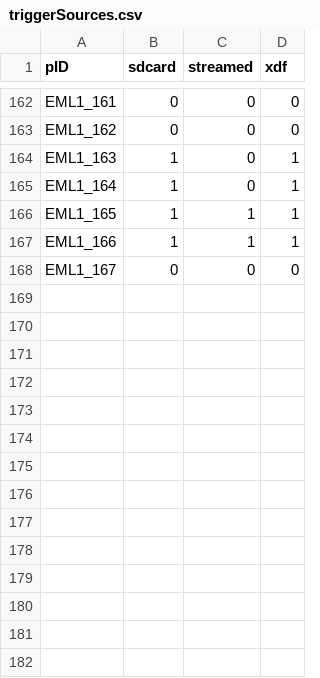
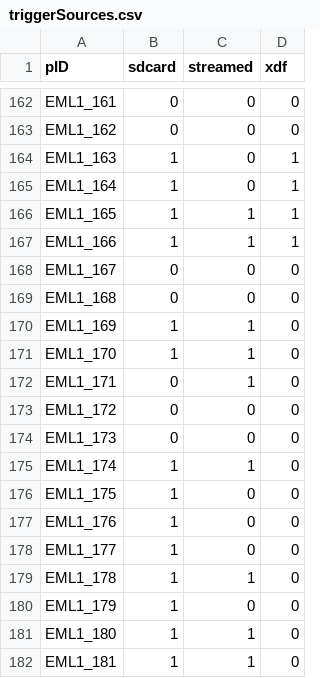
Before and after one commit to rosyvs/EML_EEGanalysis, a CSV file: triggerSources.csv, drawn as a sheet; only a part is shown, gaps mark what is left out.

Commit message:
Update trigger sources and subject lists; add baseline correction and plotting enhancements

```diff
--- a/triggerSources.csv
+++ b/triggerSources.csv
@@ -168 +168,15 @@ EML1_166,1,1,1
 EML1_167,0,0,0
+EML1_168,0,0,0
+EML1_169,1,1,0
+EML1_170,1,1,0
+EML1_171,0,1,0
+EML1_172,0,0,0
+EML1_173,0,0,0
+EML1_174,1,1,0
+EML1_175,1,0,0
+EML1_176,1,0,0
+EML1_177,1,0,0
+EML1_178,1,1,0
+EML1_179,1,0,0
+EML1_180,1,1,0
+EML1_181,1,1,0
```
Also changed, not shown: 12 other files.
